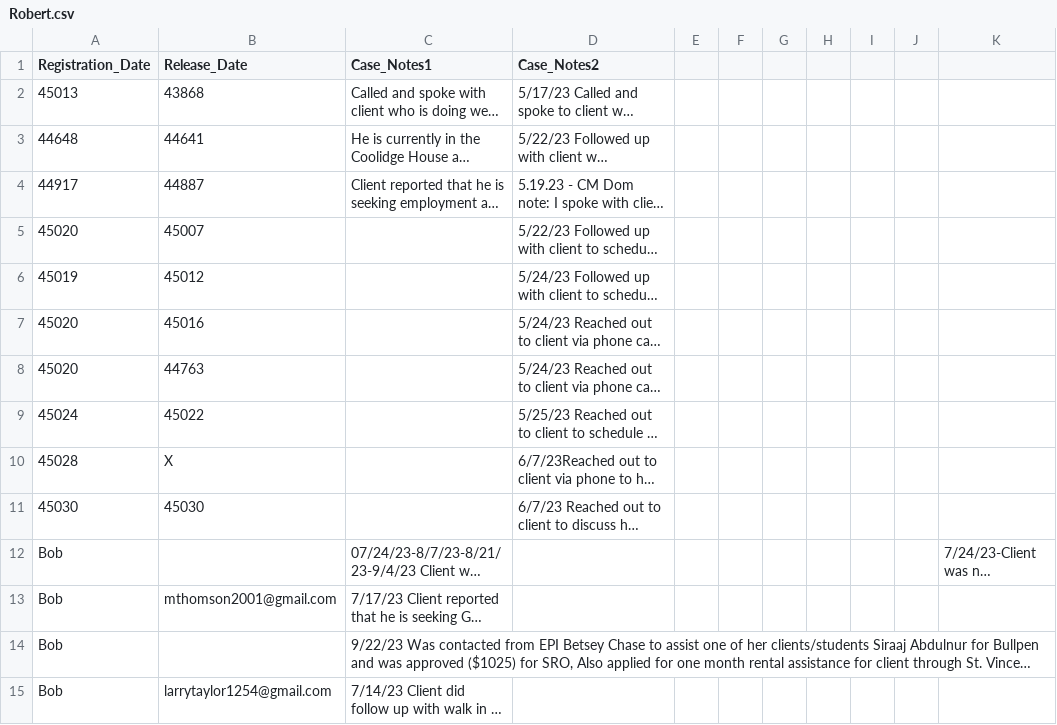
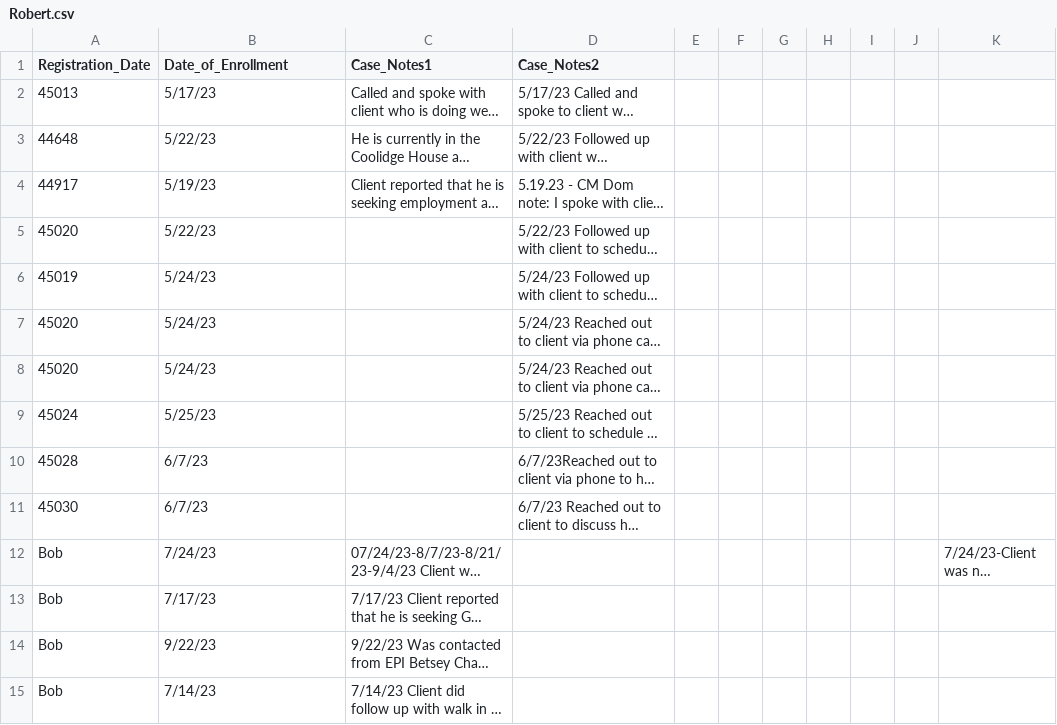
Before and after one commit to BU-Spark/ds4g-returning-citizens-impact, a CSV file: Robert.csv, drawn as a sheet; only a part is shown; long unchanged cells end in …; the diff covers the shown part only; the diff names each change by its address in the sheet, - before the commit and + after, or states it on an @@ line.

```diff
--- a/Robert.csv
+++ b/Robert.csv
-B1: Release_Date
+B1: Date_of_Enrollment
-B2 (Date_of_Enrollment): 43868
+B2 (Date_of_Enrollment): 5/17/23
-B3 (Date_of_Enrollment): 44641
+B3 (Date_of_Enrollment): 5/22/23
-B4 (Date_of_Enrollment): 44887
+B4 (Date_of_Enrollment): 5/19/23
-B5 (Date_of_Enrollment): 45007
+B5 (Date_of_Enrollment): 5/22/23
-B6 (Date_of_Enrollment): 45012
+B6 (Date_of_Enrollment): 5/24/23
-B7 (Date_of_Enrollment): 45016
+B7 (Date_of_Enrollment): 5/24/23
-B8 (Date_of_Enrollment): 44763
+B8 (Date_of_Enrollment): 5/24/23
-B9 (Date_of_Enrollment): 45022
+B9 (Date_of_Enrollment): 5/25/23
-B10 (Date_of_Enrollment): X
+B10 (Date_of_Enrollment): 6/7/23
-B11 (Date_of_Enrollment): 45030
+B11 (Date_of_Enrollment): 6/7/23
-B12 (Date_of_Enrollment): (empty)
+B12 (Date_of_Enrollment): 7/24/23
-B13 (Date_of_Enrollment): mthomson2001@gmail.com
+B13 (Date_of_Enrollment): 7/17/23
-B14 (Date_of_Enrollment): (empty)
+B14 (Date_of_Enrollment): 9/22/23
-B15 (Date_of_Enrollment): larrytaylor1254@gmail.com
+B15 (Date_of_Enrollment): 7/14/23
```
Also changed, not shown: 17 edited cells elsewhere in this file, Divad.csv, Inactive.csv, 8 other files.
